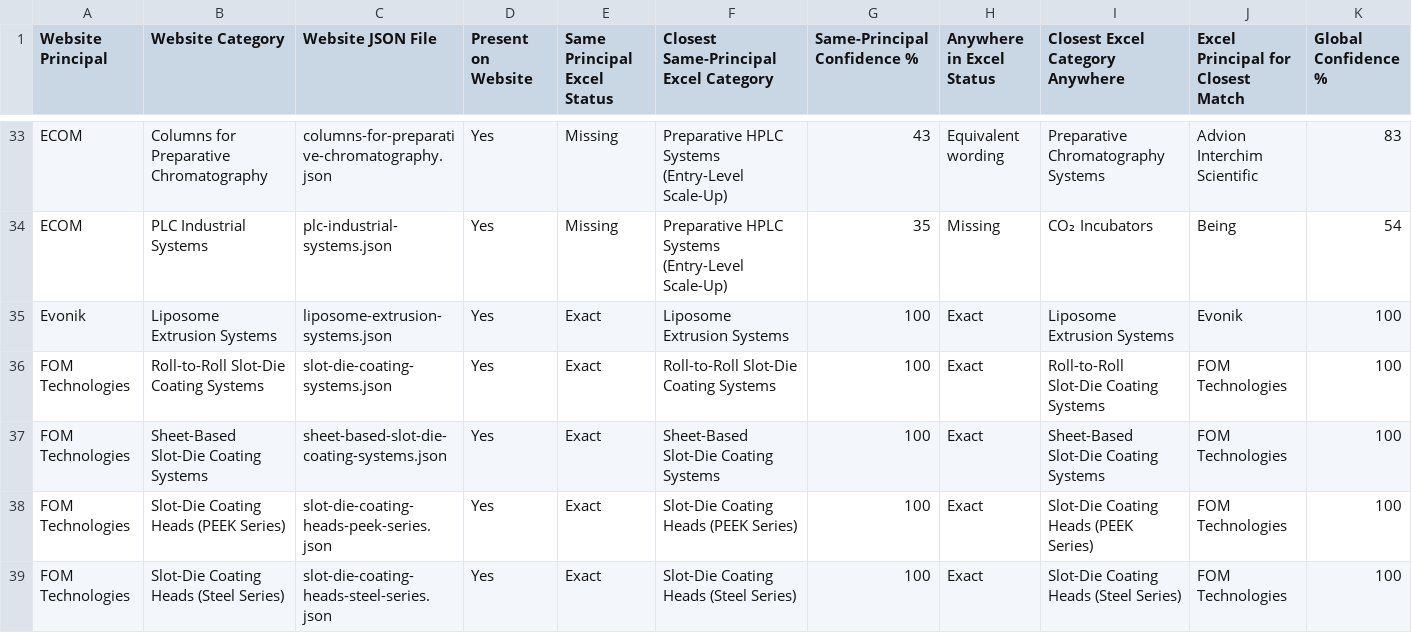
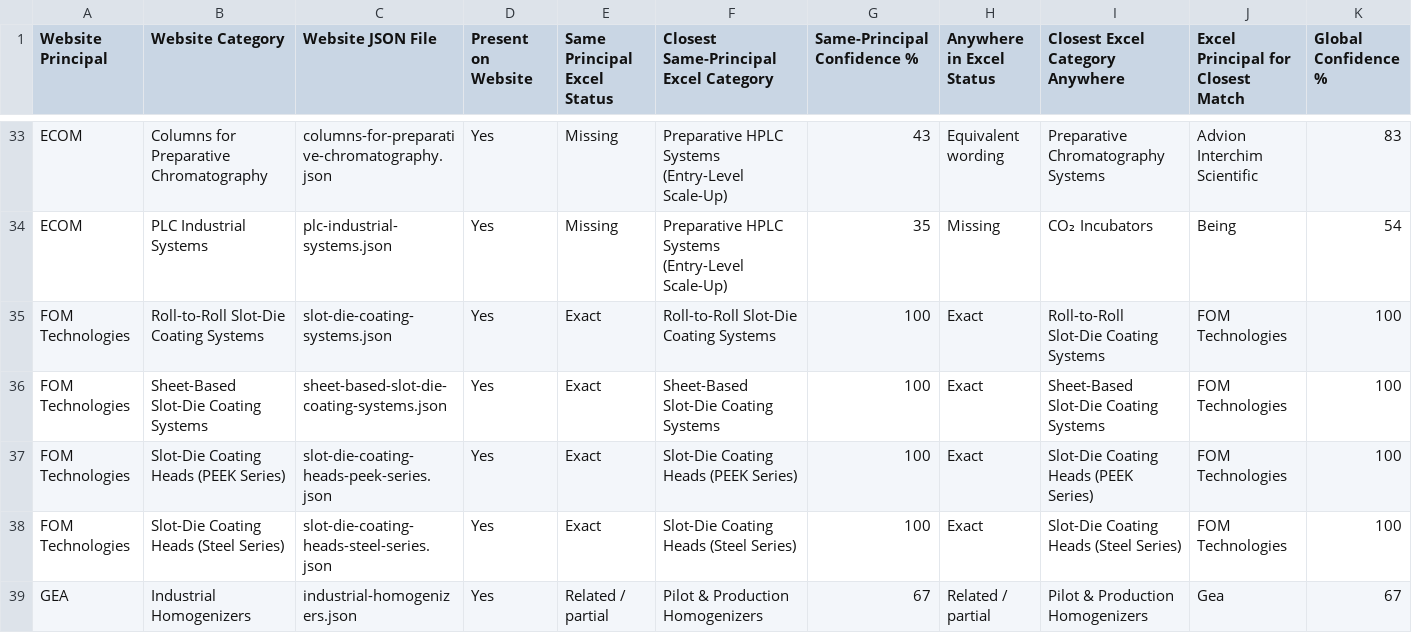
Before and after one commit to Inkarp/Inkarp-Nextjs, a CSV file: Complete_Website_vs_Excel_Category_Comparison.csv, drawn as a sheet; only a part is shown, gaps mark what is left out; the shorter side is filled out with more unchanged rows; rows hold the shown columns only; the diff names each change by its address in the sheet, - before the commit and + after, or states it on an @@ line.

Commit message:
I have removed evonik principal completely and remove zephir 2.9 product from photon

```diff
--- a/Complete_Website_vs_Excel_Category_Comparison.csv
+++ b/Complete_Website_vs_Excel_Category_Comparison.csv
-row 35: Evonik | Liposome Extrusion Systems | liposome-extrusion-systems.json | Yes | Exact | Liposome Extrusion Systems | 100 | Exact | Liposome Extrusion Systems | Evonik | 100
```
Also changed, not shown: Website_Categories_vs_Provided_Sheet.csv, Website_Category_Global_Check.csv, 8 other files.
